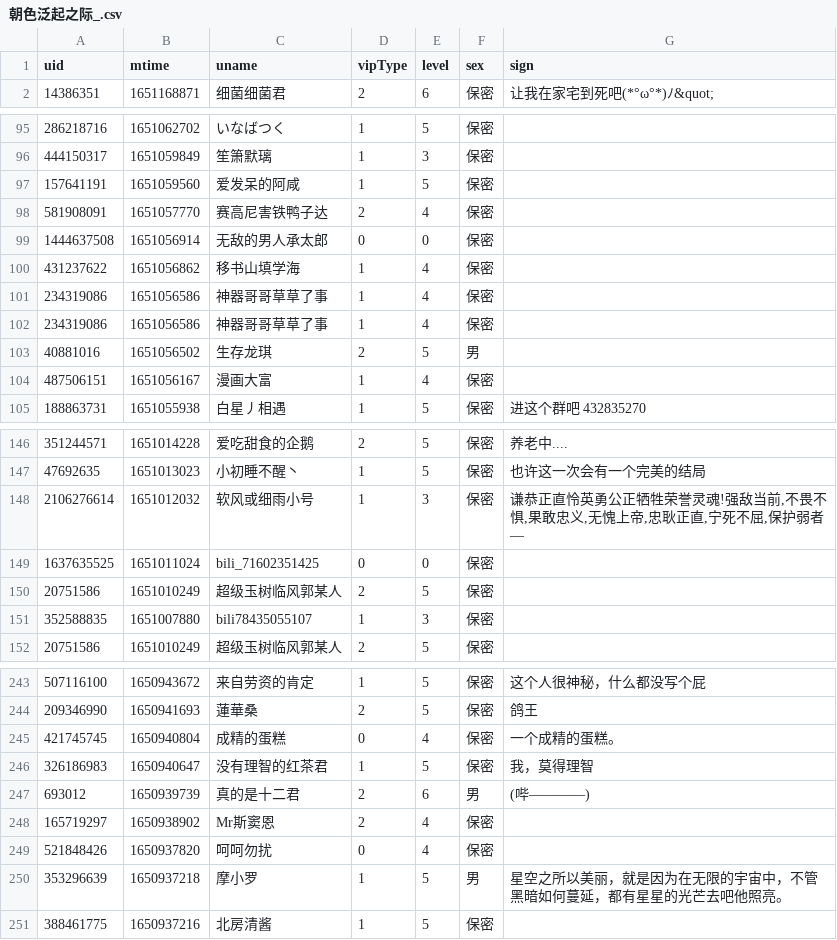
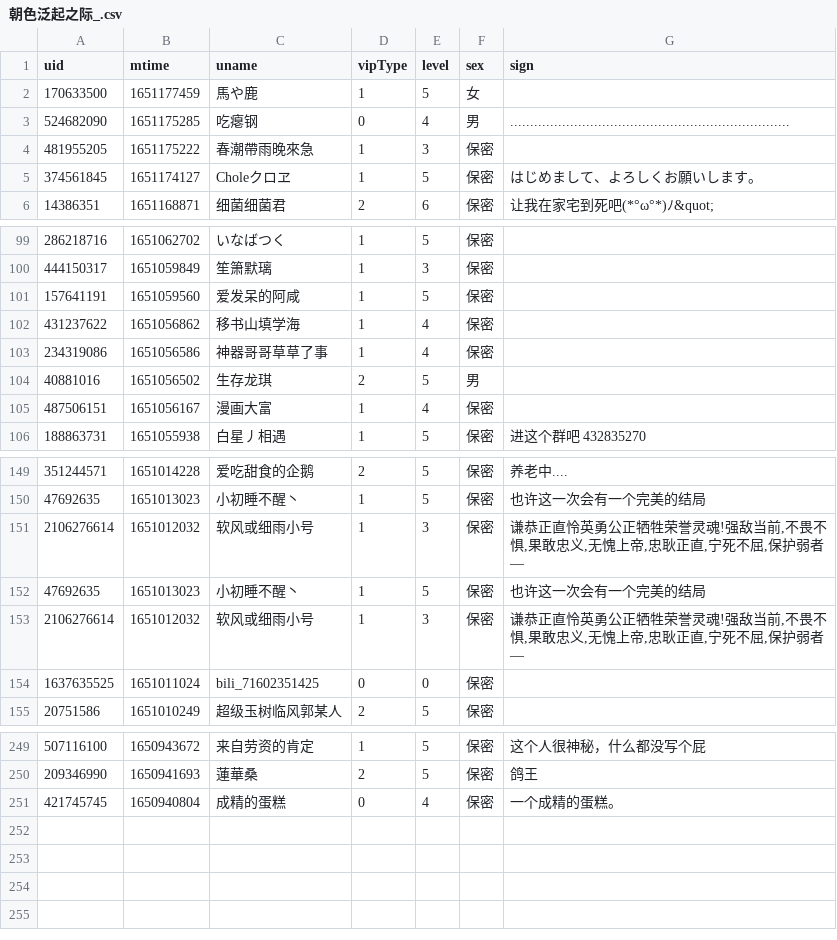
Before and after one commit to Brx86/web, a CSV file: 439916362/朝色泛起之际_.csv, drawn as a sheet; only a part is shown, gaps mark what is left out; removed rows and columns are numbered as before the commit, all else as after; the diff covers the shown part only; the diff names each change by its address in the sheet, - before the commit and + after, or states it on an @@ line.

```diff
--- a/439916362/朝色泛起之际_.csv
+++ b/439916362/朝色泛起之际_.csv
+row 2: 170633500 | 1651177459 | 馬や鹿 | 1 | 5 | 女
+row 3: 524682090 | 1651175285 | 吃瘪钢 | 0 | 4 | 男 | ......................................................................
+row 4: 481955205 | 1651175222 | 春潮帶雨晚來急 | 1 | 3 | 保密
+row 5: 374561845 | 1651174127 | Choleクロヱ | 1 | 5 | 保密 | はじめまして、よろしくお願いします。
-row 98: 581908091 | 1651057770 | 赛高尼害铁鸭子达 | 2 | 4 | 保密
-row 99: 1444637508 | 1651056914 | 无敌的男人承太郎 | 0 | 0 | 保密
-row 101: 234319086 | 1651056586 | 神器哥哥草草了事 | 1 | 4 | 保密
+row 152: 47692635 | 1651013023 | 小初睡不醒丶 | 1 | 5 | 保密 | 也许这一次会有一个完美的结局
+row 153: 2106276614 | 1651012032 | 软风或细雨小号 | 1 | 3 | 保密 | 谦恭正直怜英勇公正牺牲荣誉灵魂!强敌当前,不畏不惧,果敢忠义,无愧上帝,忠耿正直,宁死不屈,保护弱者—
-row 150: 20751586 | 1651010249 | 超级玉树临风郭某人 | 2 | 5 | 保密
-row 151: 352588835 | 1651007880 | bili78435055107 | 1 | 3 | 保密
-row 246: 326186983 | 1650940647 | 没有理智的红茶君 | 1 | 5 | 保密 | 我，莫得理智
-row 247: 693012 | 1650939739 | 真的是十二君 | 2 | 6 | 男 | (哔————)
-row 248: 165719297 | 1650938902 | Mr斯窦恩 | 2 | 4 | 保密
-row 249: 521848426 | 1650937820 | 呵呵勿扰 | 0 | 4 | 保密
-row 250: 353296639 | 1650937218 | 摩小罗 | 1 | 5 | 男 | 星空之所以美丽，就是因为在无限的宇宙中，不管黑暗如何蔓延，都有星星的光芒去吧他照亮。
-row 251: 388461775 | 1650937216 | 北房清酱 | 1 | 5 | 保密
```
Also changed, not shown: 9 added rows and 4 removed rows elsewhere in this file, 172809260/晨露ZLQ.csv, 25773550/Ayatale.csv, 3 other files.
